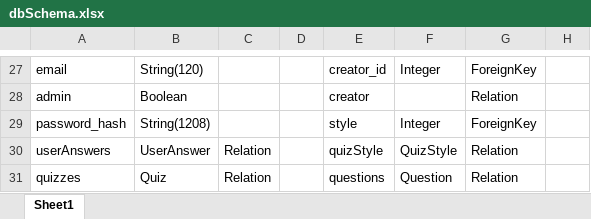
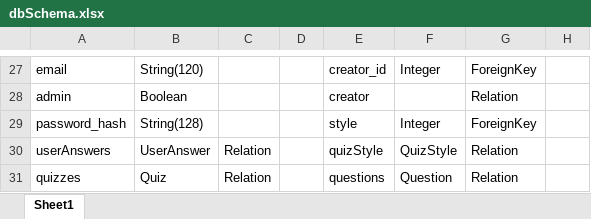
Before and after one commit to NickWalters/Questionaire-Website, an Excel workbook: dbSchema.xlsx, sheet Sheet1, drawn as a sheet; only a part is shown, gaps mark what is left out; values as stored, in another font and other column widths than the file's, no borders; charts and pictures not drawn; the diff names each change by its address in the sheet, - before the commit and + after, or states it on an @@ line.

```diff
--- a/dbSchema.xlsx (sheet Sheet1)
+++ b/dbSchema.xlsx (sheet Sheet1)
-B29: String(1208)
+B29: String(128)
```
Also changed, not shown: charts or pictures, 1 other file.
